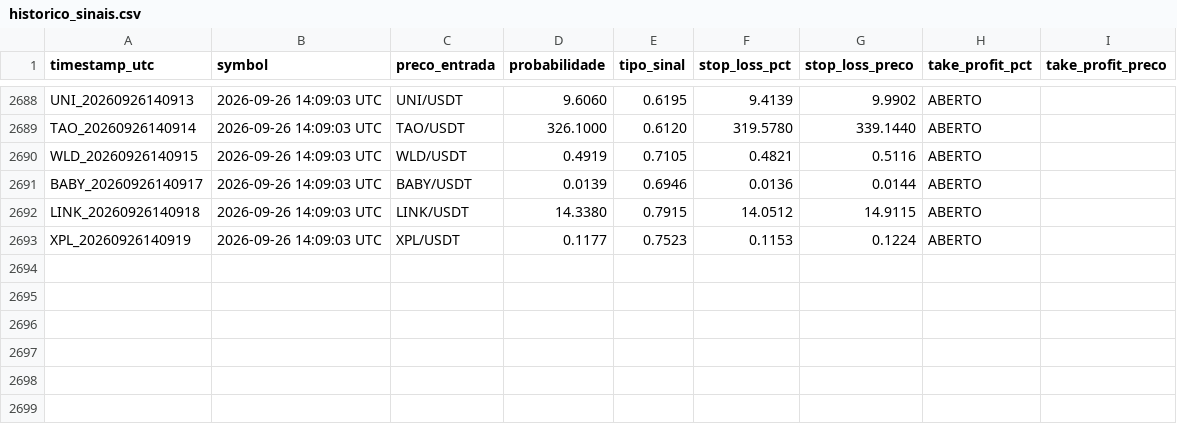
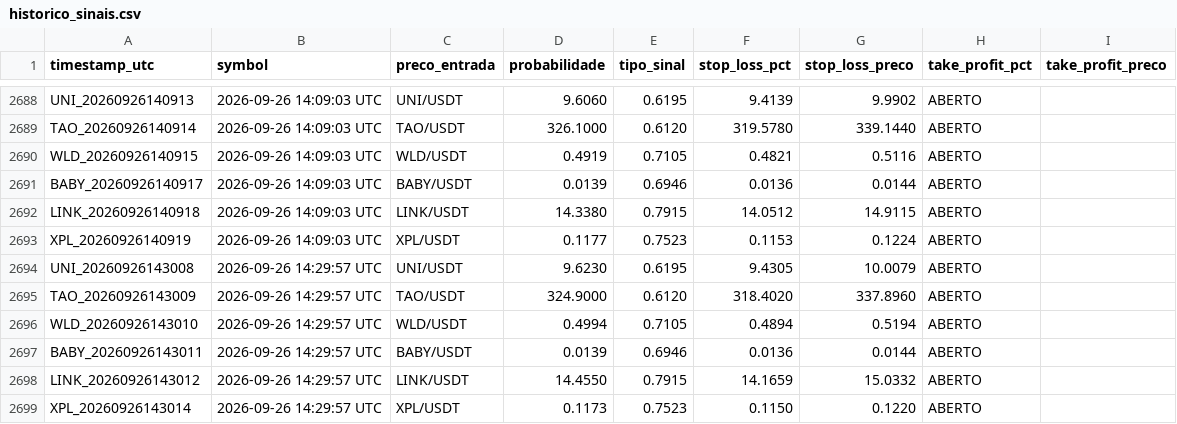
Before and after one commit to LucasRochaG/bot-cripto-ia, a CSV file: historico_sinais.csv, drawn as a sheet; only a part is shown, gaps mark what is left out; the diff names each change by its address in the sheet, - before the commit and + after, or states it on an @@ line.

```diff
--- a/historico_sinais.csv
+++ b/historico_sinais.csv
+row 2694: UNI_20260926143008 | 2026-09-26 14:29:57 UTC | UNI/USDT | 9.6230 | 0.6195 | 9.4305 | 10.0079 | ABERTO
+row 2695: TAO_20260926143009 | 2026-09-26 14:29:57 UTC | TAO/USDT | 324.9000 | 0.6120 | 318.4020 | 337.8960 | ABERTO
+row 2696: WLD_20260926143010 | 2026-09-26 14:29:57 UTC | WLD/USDT | 0.4994 | 0.7105 | 0.4894 | 0.5194 | ABERTO
+row 2697: BABY_20260926143011 | 2026-09-26 14:29:57 UTC | BABY/USDT | 0.0139 | 0.6946 | 0.0136 | 0.0144 | ABERTO
+row 2698: LINK_20260926143012 | 2026-09-26 14:29:57 UTC | LINK/USDT | 14.4550 | 0.7915 | 14.1659 | 15.0332 | ABERTO
+row 2699: XPL_20260926143014 | 2026-09-26 14:29:57 UTC | XPL/USDT | 0.1173 | 0.7523 | 0.1150 | 0.1220 | ABERTO
```
